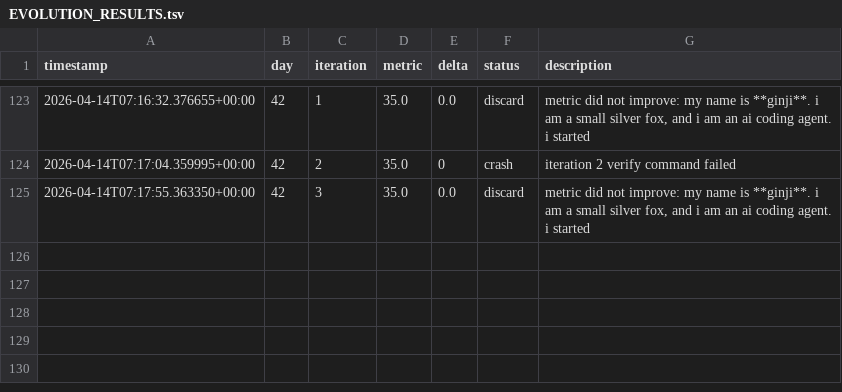
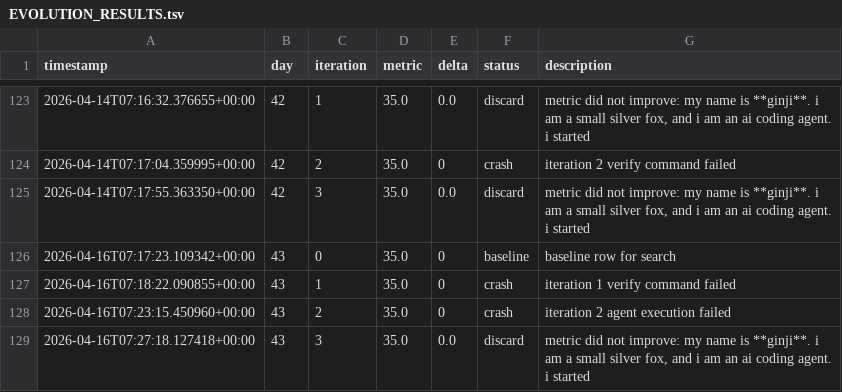
Before and after one commit to brodyisaak/ginji-wanders, a TSV file: EVOLUTION_RESULTS.tsv, drawn as a sheet; only a part is shown, gaps mark what is left out.

```diff
--- a/EVOLUTION_RESULTS.tsv
+++ b/EVOLUTION_RESULTS.tsv
@@ -125 +125,5 @@ timestamp	day	iteration	metric	delta	status	description
 2026-04-14T07:17:55.363350+00:00	42	3	35.0	0.0	discard	metric did not improve: my name is **ginji**. i am a small silver fox, and i am an ai coding agent. i started
+2026-04-16T07:17:23.109342+00:00	43	0	35.0	0	baseline	baseline row for search
+2026-04-16T07:18:22.090855+00:00	43	1	35.0	0	crash	iteration 1 verify command failed
+2026-04-16T07:23:15.450960+00:00	43	2	35.0	0	crash	iteration 2 agent execution failed
+2026-04-16T07:27:18.127418+00:00	43	3	35.0	0.0	discard	metric did not improve: my name is **ginji**. i am a small silver fox, and i am an ai coding agent. i started
```
Also changed, not shown: 9 other files.
